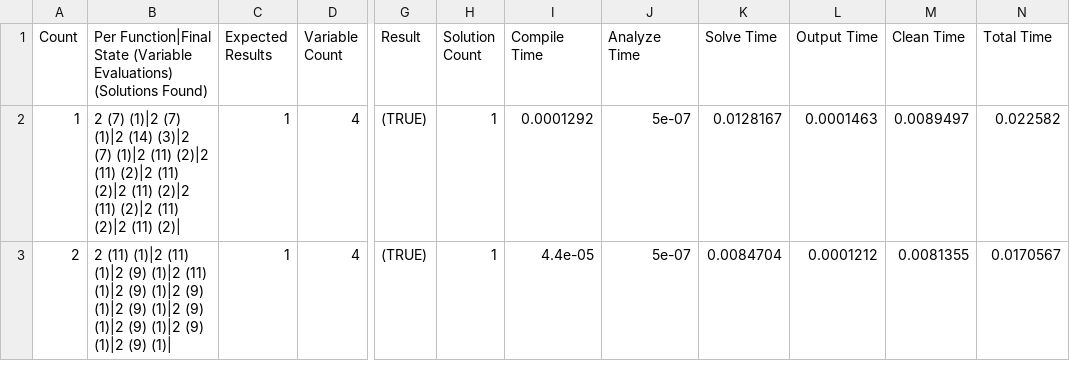
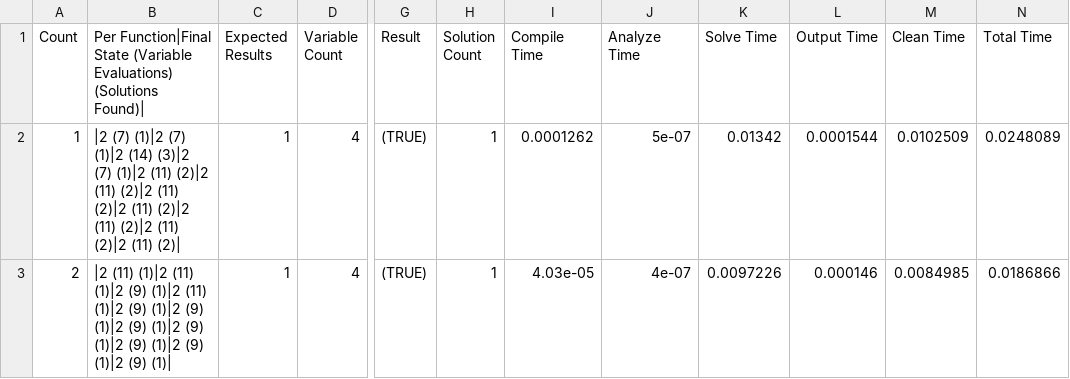
Before and after one commit to TeamJoe/SAT-Solver, a CSV file: out/InputOut.csv, drawn as a sheet; only a part is shown, gaps mark what is left out; the diff names each change by its address in the sheet, - before the commit and + after, or states it on an @@ line.

```diff
--- a/out/InputOut.csv
+++ b/out/InputOut.csv
-B1: …Evaluations) (Solutions Found)
+B1: …Evaluations) (Solutions Found)|
-B2: 2 (7) (1)|2…
+B2: |2 (7) (1)|2…
-I2 (Compile Time): 0.0001292
+I2 (Compile Time): 0.0001262
-K2 (Solve Time): 0.0128167
+K2 (Solve Time): 0.01342
-L2 (Output Time): 0.0001463
+L2 (Output Time): 0.0001544
-M2 (Clean Time): 0.0089497
+M2 (Clean Time): 0.0102509
-N2 (Total Time): 0.022582
+N2 (Total Time): 0.0248089
-B3: 2 (11) (1)|2…
+B3: |2 (11) (1)|2…
-I3 (Compile Time): 4.4e-05
+I3 (Compile Time): 4.03e-05
-J3 (Analyze Time): 5e-07
+J3 (Analyze Time): 4e-07
-K3 (Solve Time): 0.0084704
+K3 (Solve Time): 0.0097226
-L3 (Output Time): 0.0001212
+L3 (Output Time): 0.000146
-M3 (Clean Time): 0.0081355
+M3 (Clean Time): 0.0084985
-N3 (Total Time): 0.0170567
+N3 (Total Time): 0.0186866
```
Also changed, not shown: out/CNFOut.csv, out/InputSolutions.csv, 4 other files.
